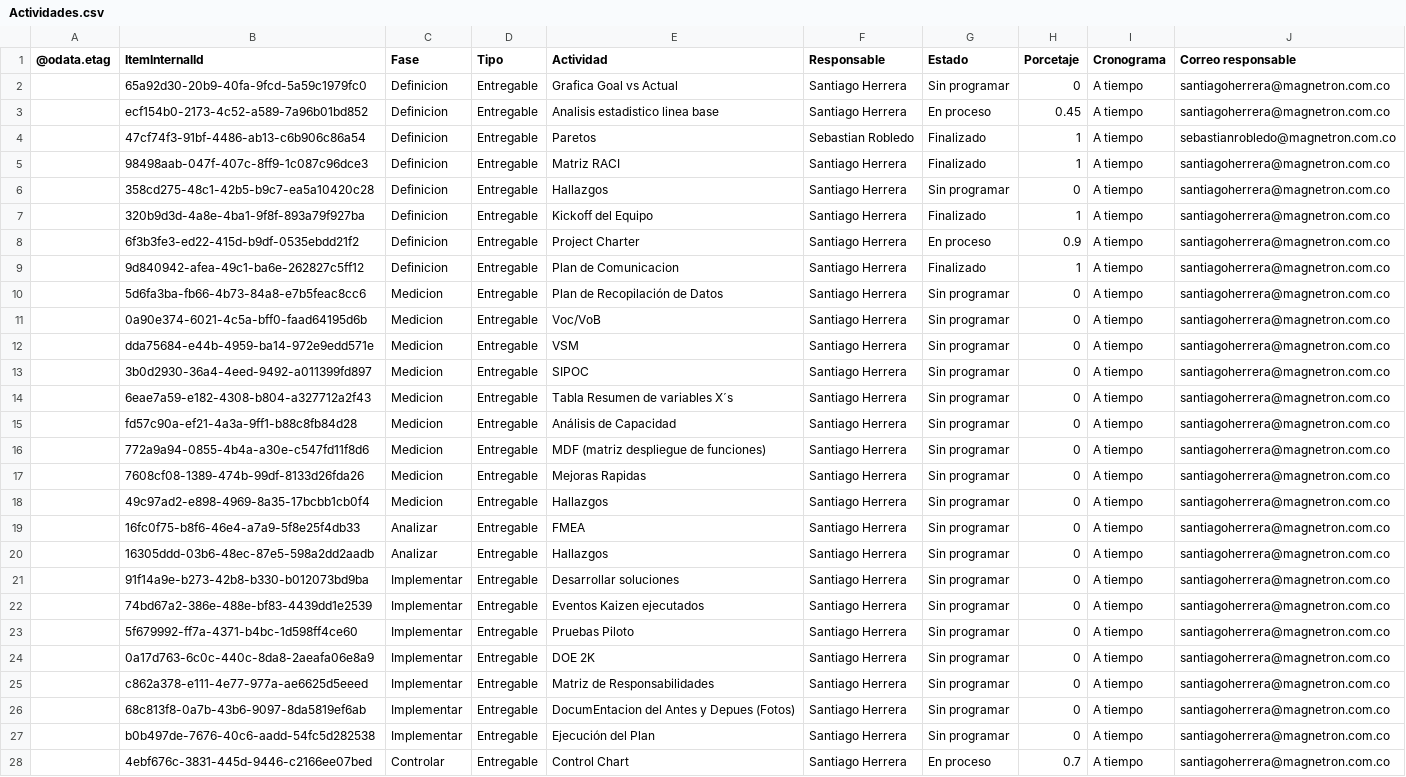
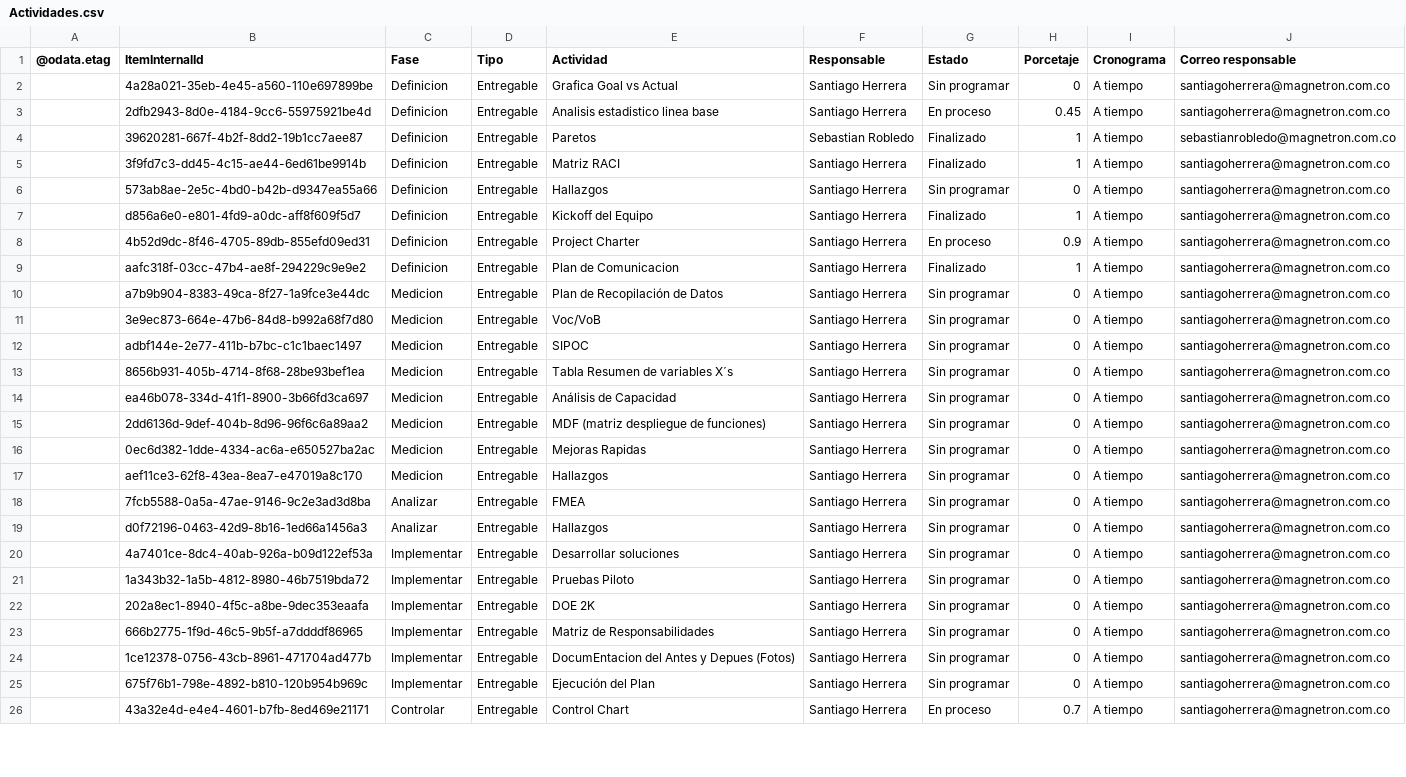
Before and after one commit to Santiagoherrella/ReduccioncostosPM, a CSV file: Actividades.csv, drawn as a sheet; only a part is shown; removed rows and columns are numbered as before the commit, all else as after; the diff covers the shown part only; the diff names each change by its address in the sheet, - before the commit and + after, or states it on an @@ line.

Commit message:
Add files via upload

```diff
--- a/Actividades.csv
+++ b/Actividades.csv
-B2 (ItemInternalId): 65a92d30-20b9-40fa-9fcd-5a59c1979fc0
+B2 (ItemInternalId): 4a28a021-35eb-4e45-a560-110e697899be
-B3 (ItemInternalId): ecf154b0-2173-4c52-a589-7a96b01bd852
+B3 (ItemInternalId): 2dfb2943-8d0e-4184-9cc6-55975921be4d
-B4 (ItemInternalId): 47cf74f3-91bf-4486-ab13-c6b906c86a54
+B4 (ItemInternalId): 39620281-667f-4b2f-8dd2-19b1cc7aee87
-B5 (ItemInternalId): 98498aab-047f-407c-8ff9-1c087c96dce3
+B5 (ItemInternalId): 3f9fd7c3-dd45-4c15-ae44-6ed61be9914b
-B6 (ItemInternalId): 358cd275-48c1-42b5-b9c7-ea5a10420c28
+B6 (ItemInternalId): 573ab8ae-2e5c-4bd0-b42b-d9347ea55a66
-B7 (ItemInternalId): 320b9d3d-4a8e-4ba1-9f8f-893a79f927ba
+B7 (ItemInternalId): d856a6e0-e801-4fd9-a0dc-aff8f609f5d7
-B8 (ItemInternalId): 6f3b3fe3-ed22-415d-b9df-0535ebdd21f2
+B8 (ItemInternalId): 4b52d9dc-8f46-4705-89db-855efd09ed31
-B9 (ItemInternalId): 9d840942-afea-49c1-ba6e-262827c5ff12
+B9 (ItemInternalId): aafc318f-03cc-47b4-ae8f-294229c9e9e2
-B10 (ItemInternalId): 5d6fa3ba-fb66-4b73-84a8-e7b5feac8cc6
+B10 (ItemInternalId): a7b9b904-8383-49ca-8f27-1a9fce3e44dc
-B11 (ItemInternalId): 0a90e374-6021-4c5a-bff0-faad64195d6b
+B11 (ItemInternalId): 3e9ec873-664e-47b6-84d8-b992a68f7d80
-row 12:  | dda75684-e44b-4959-ba14-972e9edd571e | Medicion | Entregable | VSM | Santiago Herrera | Sin programar | 0 | A tiempo | santiagoherrera@magnetron.com.co
-B12 (ItemInternalId): 3b0d2930-36a4-4eed-9492-a011399fd897
+B12 (ItemInternalId): adbf144e-2e77-411b-b7bc-c1c1baec1497
-B13 (ItemInternalId): 6eae7a59-e182-4308-b804-a327712a2f43
+B13 (ItemInternalId): 8656b931-405b-4714-8f68-28be93bef1ea
-B14 (ItemInternalId): fd57c90a-ef21-4a3a-9ff1-b88c8fb84d28
+B14 (ItemInternalId): ea46b078-334d-41f1-8900-3b66fd3ca697
-B15 (ItemInternalId): 772a9a94-0855-4b4a-a30e-c547fd11f8d6
+B15 (ItemInternalId): 2dd6136d-9def-404b-8d96-96f6c6a89aa2
-B16 (ItemInternalId): 7608cf08-1389-474b-99df-8133d26fda26
+B16 (ItemInternalId): 0ec6d382-1dde-4334-ac6a-e650527ba2ac
-B17 (ItemInternalId): 49c97ad2-e898-4969-8a35-17bcbb1cb0f4
+B17 (ItemInternalId): aef11ce3-62f8-43ea-8ea7-e47019a8c170
-B18 (ItemInternalId): 16fc0f75-b8f6-46e4-a7a9-5f8e25f4db33
+B18 (ItemInternalId): 7fcb5588-0a5a-47ae-9146-9c2e3ad3d8ba
-B19 (ItemInternalId): 16305ddd-03b6-48ec-87e5-598a2dd2aadb
+B19 (ItemInternalId): d0f72196-0463-42d9-8b16-1ed66a1456a3
-B20 (ItemInternalId): 91f14a9e-b273-42b8-b330-b012073bd9ba
+B20 (ItemInternalId): 4a7401ce-8dc4-40ab-926a-b09d122ef53a
-row 22:  | 74bd67a2-386e-488e-bf83-4439dd1e2539 | Implementar | Entregable | Eventos Kaizen ejecutados | Santiago Herrera | Sin programar | 0 | A tiempo | santiagoherrera@magnetron.com.co
-B21 (ItemInternalId): 5f679992-ff7a-4371-b4bc-1d598ff4ce60
+B21 (ItemInternalId): 1a343b32-1a5b-4812-8980-46b7519bda72
-B22 (ItemInternalId): 0a17d763-6c0c-440c-8da8-2aeafa06e8a9
+B22 (ItemInternalId): 202a8ec1-8940-4f5c-a8be-9dec353eaafa
-B23 (ItemInternalId): c862a378-e111-4e77-977a-ae6625d5eeed
+B23 (ItemInternalId): 666b2775-1f9d-46c5-9b5f-a7ddddf86965
-B24 (ItemInternalId): 68c813f8-0a7b-43b6-9097-8da5819ef6ab
+B24 (ItemInternalId): 1ce12378-0756-43cb-8961-471704ad477b
-B25 (ItemInternalId): b0b497de-7676-40c6-aadd-54fc5d282538
+B25 (ItemInternalId): 675f76b1-798e-4892-b810-120b954b969c
-B26 (ItemInternalId): 4ebf676c-3831-445d-9446-c2166ee07bed
+B26 (ItemInternalId): 43a32e4d-e4e4-4601-b7fb-8ed469e21171
```
Also changed, not shown: 7 edited cells elsewhere in this file.
